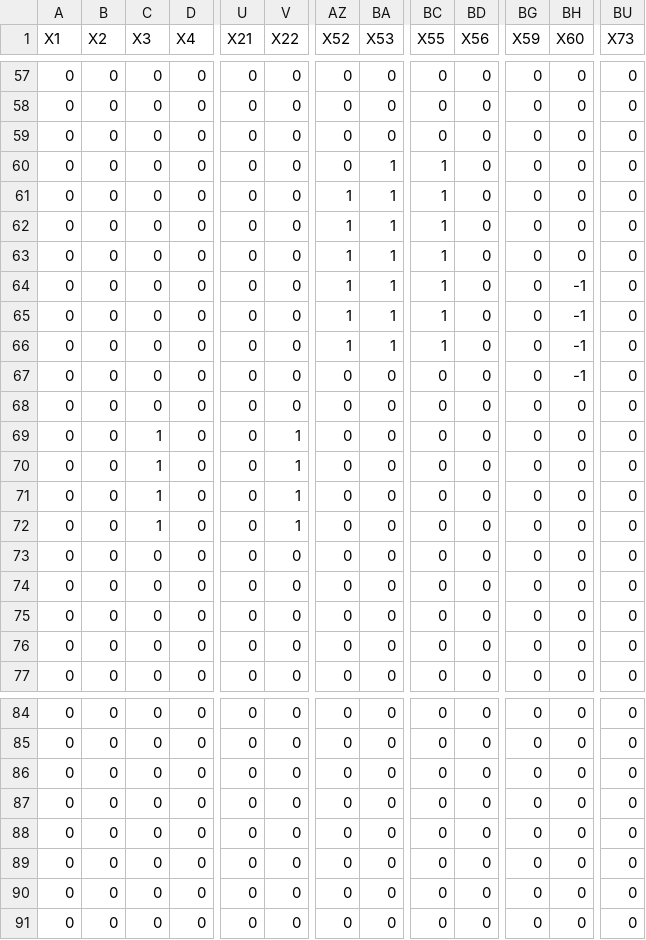
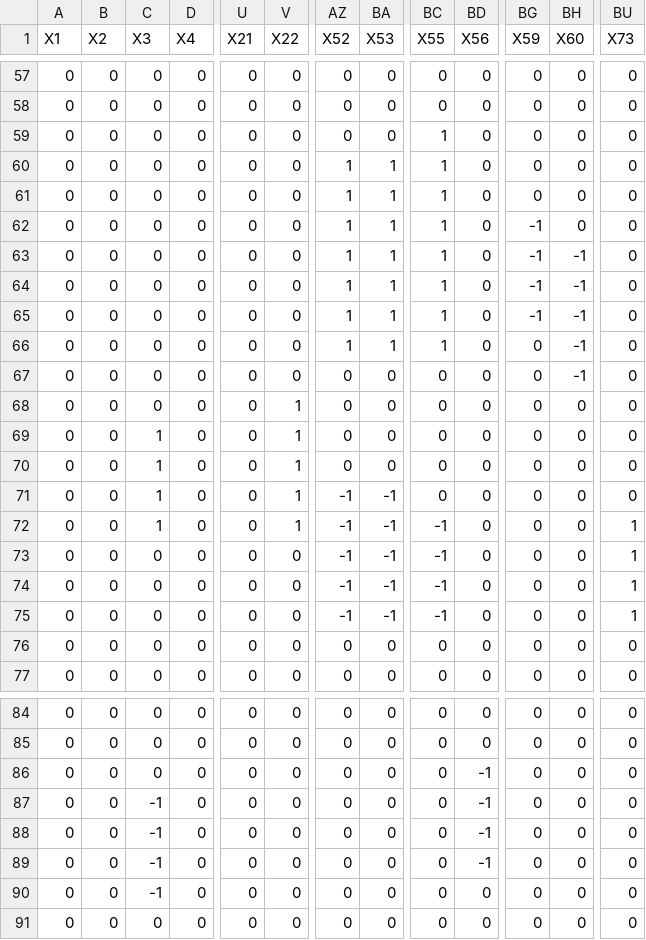
Before and after one commit to bagherilab/DUETT, a CSV file: subtract_F_rep1.csv, drawn as a sheet; only a part is shown, gaps mark what is left out; the diff covers the shown part only; the diff names each change by its address in the sheet, - before the commit and + after, or states it on an @@ line.

```diff
--- a/subtract_F_rep1.csv
+++ b/subtract_F_rep1.csv
-BC59 (X55): 0
+BC59 (X55): 1
-AZ60 (X52): 0
+AZ60 (X52): 1
-BG62:BG65 (X59): 0
+BG62:BG65 (X59): -1
-BH63 (X60): 0
+BH63 (X60): -1
-V68 (X22): 0
+V68 (X22): 1
-AZ71:AZ75 (X52): 0
+AZ71:AZ75 (X52): -1
-BA71:BA75 (X53): 0
+BA71:BA75 (X53): -1
-BC72:BC75 (X55): 0
+BC72:BC75 (X55): -1
-BU72:BU75 (X73): 0
+BU72:BU75 (X73): 1
-BD86:BD89 (X56): 0
+BD86:BD89 (X56): -1
-C87:C90 (X3): 0
+C87:C90 (X3): -1
```
Also changed, not shown: 27 edited cells elsewhere in this file, subtract_F_rep1_UI_settings.csv, subtract_F_rep1_concurrent_events.csv, 2 other files.
